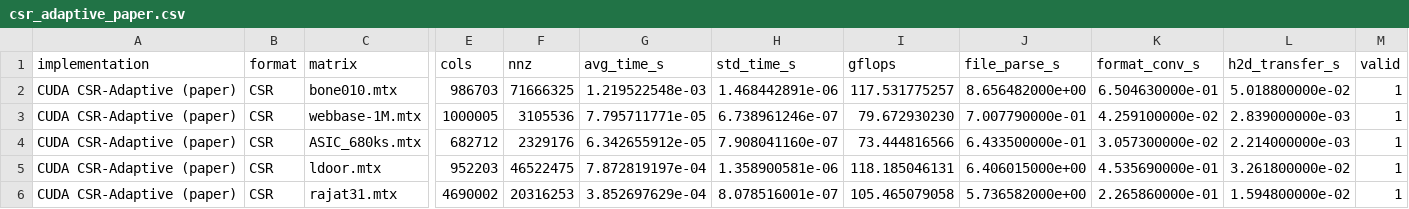
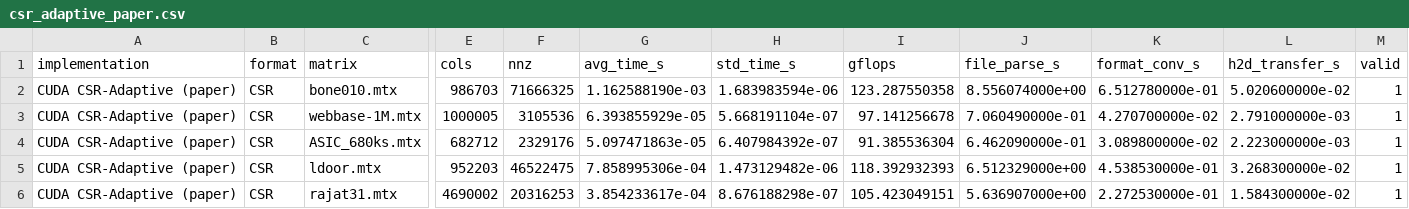
Before and after one commit to MatteoMorellini/GPU-Computing-Deliverable-1, a CSV file: results/csr_adaptive_paper.csv, drawn as a sheet; only a part is shown, gaps mark what is left out; the diff covers the shown part only; the diff names each change by its address in the sheet, - before the commit and + after, or states it on an @@ line.

```diff
--- a/results/csr_adaptive_paper.csv
+++ b/results/csr_adaptive_paper.csv
-G2 (avg_time_s): 1.219522548e-03
+G2 (avg_time_s): 1.162588190e-03
-H2 (std_time_s): 1.468442891e-06
+H2 (std_time_s): 1.683983594e-06
-I2 (gflops): 117.531775257
+I2 (gflops): 123.287550358
-J2 (file_parse_s): 8.656482000e+00
+J2 (file_parse_s): 8.556074000e+00
-K2 (format_conv_s): 6.504630000e-01
+K2 (format_conv_s): 6.512780000e-01
-L2 (h2d_transfer_s): 5.018800000e-02
+L2 (h2d_transfer_s): 5.020600000e-02
-G3 (avg_time_s): 7.795711771e-05
+G3 (avg_time_s): 6.393855929e-05
-H3 (std_time_s): 6.738961246e-07
+H3 (std_time_s): 5.668191104e-07
-I3 (gflops): 79.672930230
+I3 (gflops): 97.141256678
-J3 (file_parse_s): 7.007790000e-01
+J3 (file_parse_s): 7.060490000e-01
-K3 (format_conv_s): 4.259100000e-02
+K3 (format_conv_s): 4.270700000e-02
-L3 (h2d_transfer_s): 2.839000000e-03
+L3 (h2d_transfer_s): 2.791000000e-03
-G4 (avg_time_s): 6.342655912e-05
+G4 (avg_time_s): 5.097471863e-05
-H4 (std_time_s): 7.908041160e-07
+H4 (std_time_s): 6.407984392e-07
-I4 (gflops): 73.444816566
+I4 (gflops): 91.385536304
-J4 (file_parse_s): 6.433500000e-01
+J4 (file_parse_s): 6.462090000e-01
-K4 (format_conv_s): 3.057300000e-02
+K4 (format_conv_s): 3.089800000e-02
-L4 (h2d_transfer_s): 2.214000000e-03
+L4 (h2d_transfer_s): 2.223000000e-03
-G5 (avg_time_s): 7.872819197e-04
+G5 (avg_time_s): 7.858995306e-04
-H5 (std_time_s): 1.358900581e-06
+H5 (std_time_s): 1.473129482e-06
-I5 (gflops): 118.185046131
+I5 (gflops): 118.392932393
-J5 (file_parse_s): 6.406015000e+00
+J5 (file_parse_s): 6.512329000e+00
-K5 (format_conv_s): 4.535690000e-01
+K5 (format_conv_s): 4.538530000e-01
-L5 (h2d_transfer_s): 3.261800000e-02
+L5 (h2d_transfer_s): 3.268300000e-02
-G6 (avg_time_s): 3.852697629e-04
+G6 (avg_time_s): 3.854233617e-04
-H6 (std_time_s): 8.078516001e-07
+H6 (std_time_s): 8.676188298e-07
-I6 (gflops): 105.465079058
+I6 (gflops): 105.423049151
-J6 (file_parse_s): 5.736582000e+00
+J6 (file_parse_s): 5.636907000e+00
-K6 (format_conv_s): 2.265860000e-01
+K6 (format_conv_s): 2.272530000e-01
-L6 (h2d_transfer_s): 1.594800000e-02
+L6 (h2d_transfer_s): 1.584300000e-02
```
Also changed, not shown: 30 edited cells elsewhere in this file, results/csr_partial_overlap.csv, results/cusparse.csv, 12 other files.
